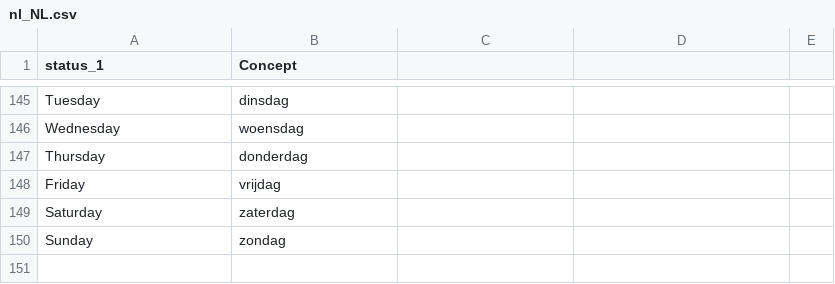
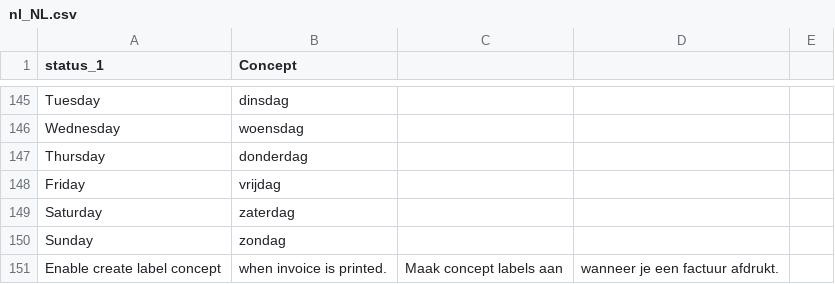
Before and after one commit to myparcelnl/magento, a CSV file: i18n/nl_NL.csv, drawn as a sheet; only a part is shown, gaps mark what is left out; the diff names each change by its address in the sheet, - before the commit and + after, or states it on an @@ line.

```diff
--- a/i18n/nl_NL.csv
+++ b/i18n/nl_NL.csv
+row 151: Enable create label concept | when invoice is printed. | Maak concept labels aan | wanneer je een factuur afdrukt.
```
Also changed, not shown: 4 other files.
